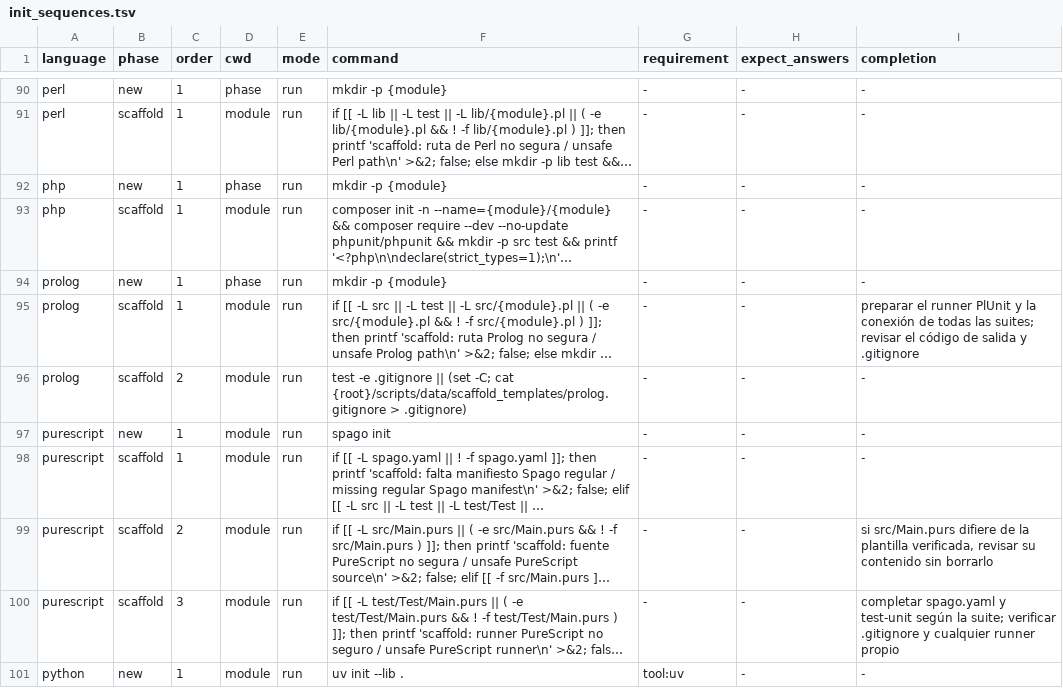
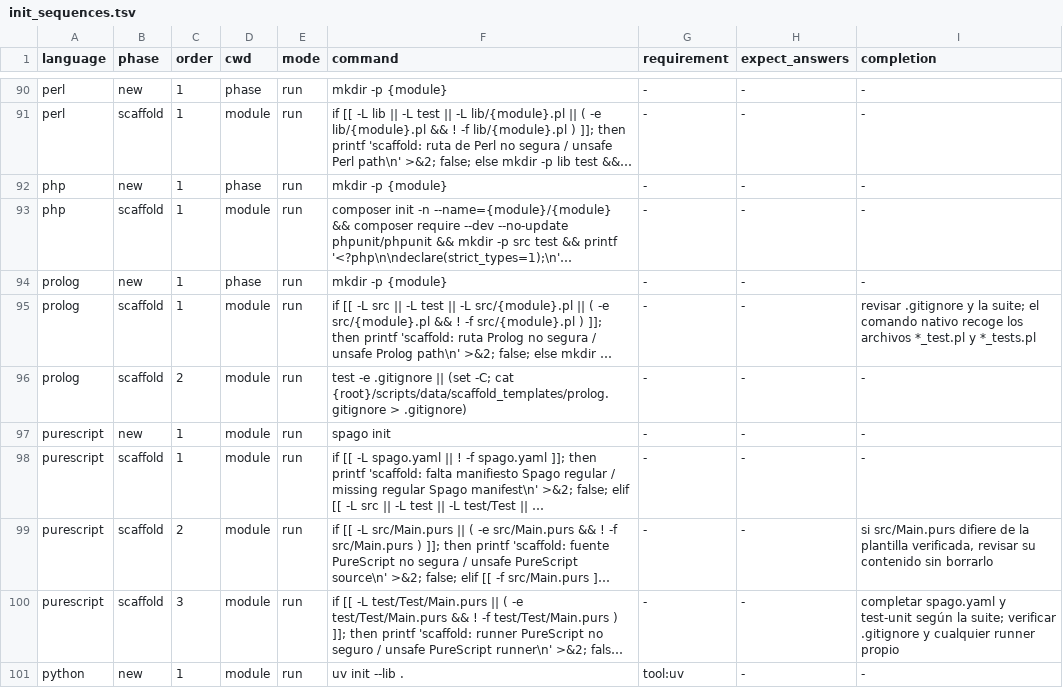
Before and after one commit to yorche3/programming_languages, a TSV file: scripts/data/init_sequences.tsv, drawn as a sheet; only a part is shown, gaps mark what is left out; long unchanged cells end in …; the diff names each change by its address in the sheet, - before the commit and + after, or states it on an @@ line.

```diff
--- a/scripts/data/init_sequences.tsv
+++ b/scripts/data/init_sequences.tsv
-I95 (completion): preparar el runner PlUnit y la conexión de todas las suites; revisar el código de salida y .gitignore
+I95 (completion): revisar .gitignore y la suite; el comando nativo recoge los archivos *_test.pl y *_tests.pl
```
Also changed, not shown: scripts/data/languages.tsv, 5 other files.
